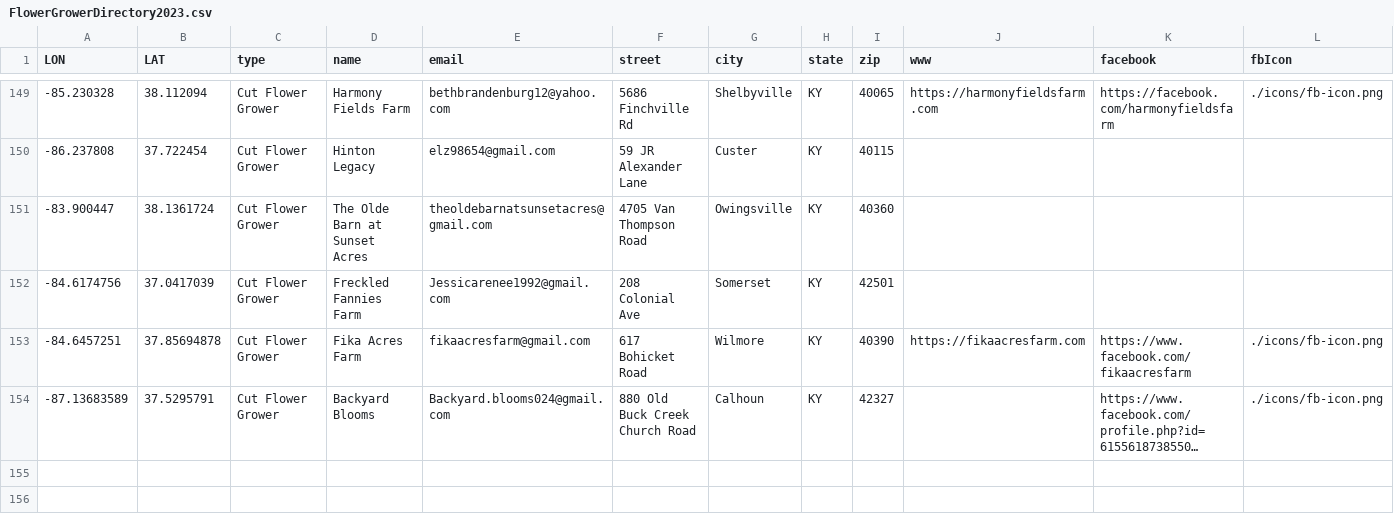
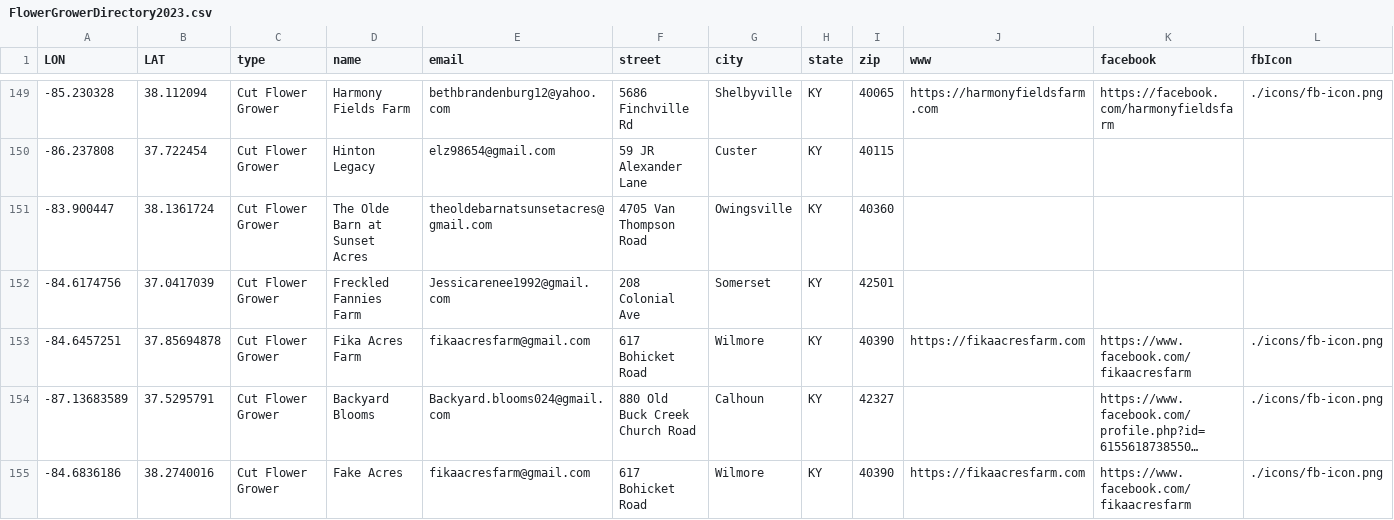
Before and after one commit to UK-Horticulture/KY-Cut-Flowers, a CSV file: data/FlowerGrowerDirectory2023.csv, drawn as a sheet; only a part is shown, gaps mark what is left out; long unchanged cells end in …; rows hold the shown columns only; the diff names each change by its address in the sheet, - before the commit and + after, or states it on an @@ line.

Commit message:
added fake entry

```diff
--- a/data/FlowerGrowerDirectory2023.csv
+++ b/data/FlowerGrowerDirectory2023.csv
+row 155: -84.6836186 | 38.2740016 | Cut Flower Grower | Fake Acres | fikaacresfarm@gmail.com | 617 Bohicket Road | Wilmore | KY | 40390 | https://fikaacresfarm.com | https://www.facebook.com/fikaacresfarm | ./icons/fb-icon.png
```
